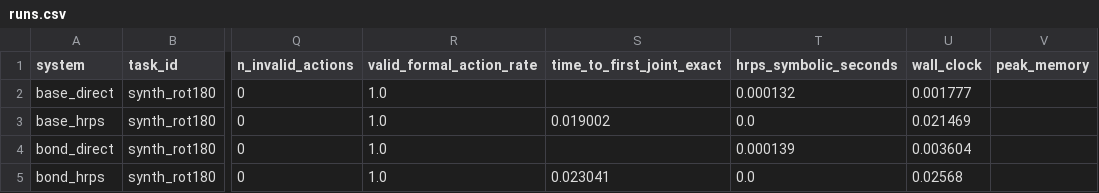
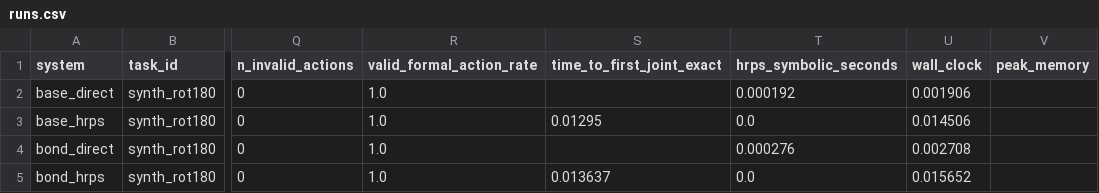
Before and after one commit to Pavanchandar77/arc-agi-2-project, a CSV file: artifacts/bond/eval_smoke/runs.csv, drawn as a sheet; only a part is shown, gaps mark what is left out; the diff names each change by its address in the sheet, - before the commit and + after, or states it on an @@ line.

Commit message:
feat: introduce Bond model infrastructure with training scripts, identity management, and GPU preflight tooling

```diff
--- a/artifacts/bond/eval_smoke/runs.csv
+++ b/artifacts/bond/eval_smoke/runs.csv
-T2 (hrps_symbolic_seconds): 0.000132
+T2 (hrps_symbolic_seconds): 0.000192
-U2 (wall_clock): 0.001777
+U2 (wall_clock): 0.001906
-S3 (time_to_first_joint_exact): 0.019002
+S3 (time_to_first_joint_exact): 0.01295
-U3 (wall_clock): 0.021469
+U3 (wall_clock): 0.014506
-T4 (hrps_symbolic_seconds): 0.000139
+T4 (hrps_symbolic_seconds): 0.000276
-U4 (wall_clock): 0.003604
+U4 (wall_clock): 0.002708
-S5 (time_to_first_joint_exact): 0.023041
+S5 (time_to_first_joint_exact): 0.013637
-U5 (wall_clock): 0.02568
+U5 (wall_clock): 0.015652
```
Also changed, not shown: 15 other files.
